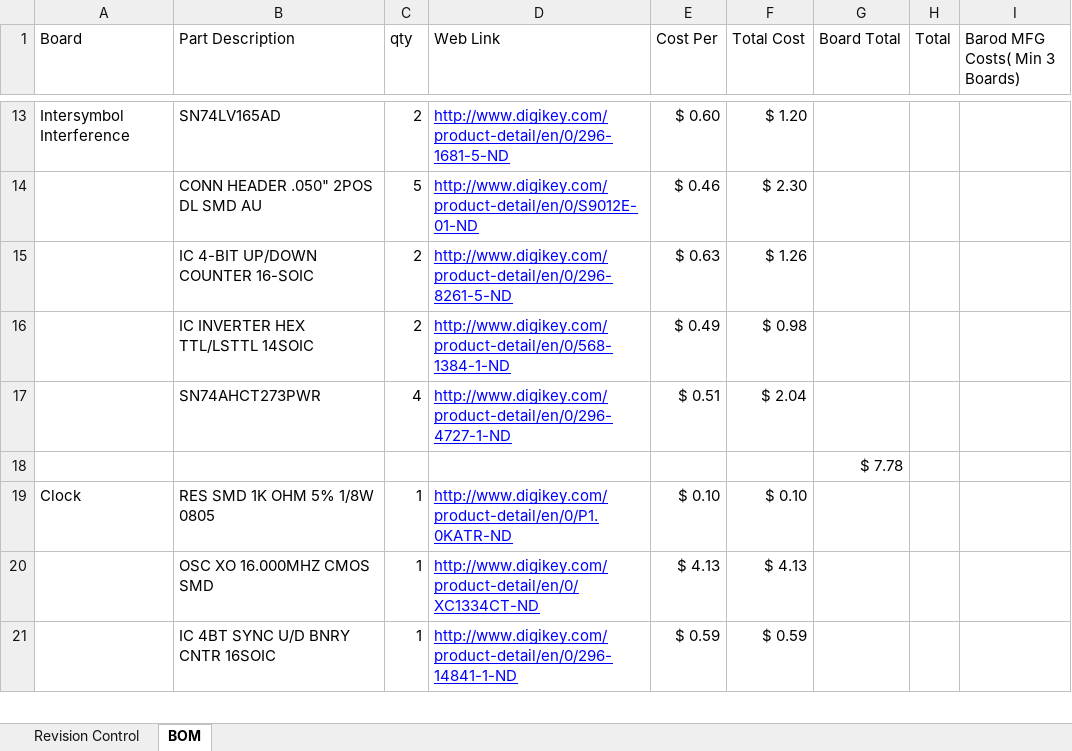
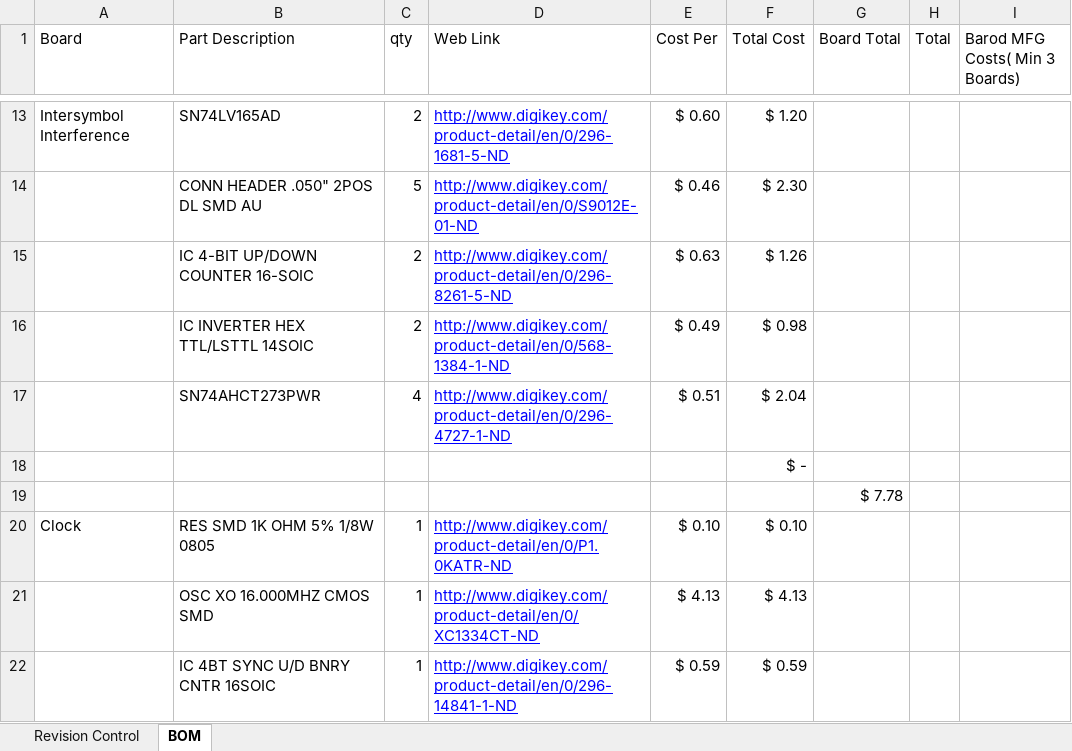
Before and after one commit to BrandonTowell/Capstone-Team-12, an Excel workbook: Documentation/BillOfMaterials.xlsx, sheet BOM, drawn as a sheet; only a part is shown, gaps mark what is left out; values as stored, in another font and other column widths than the file's, no borders; the diff names each change by its address in the sheet, - before the commit and + after, or states it on an @@ line.

Commit message:
minor changes
added some parts and ensure parts were worked on both schematic and
board.

```diff
--- a/Documentation/BillOfMaterials.xlsx (sheet BOM)
+++ b/Documentation/BillOfMaterials.xlsx (sheet BOM)
+row 18:  |  |  |  |  | $ -
```
Also changed, not shown: 3 other files.
